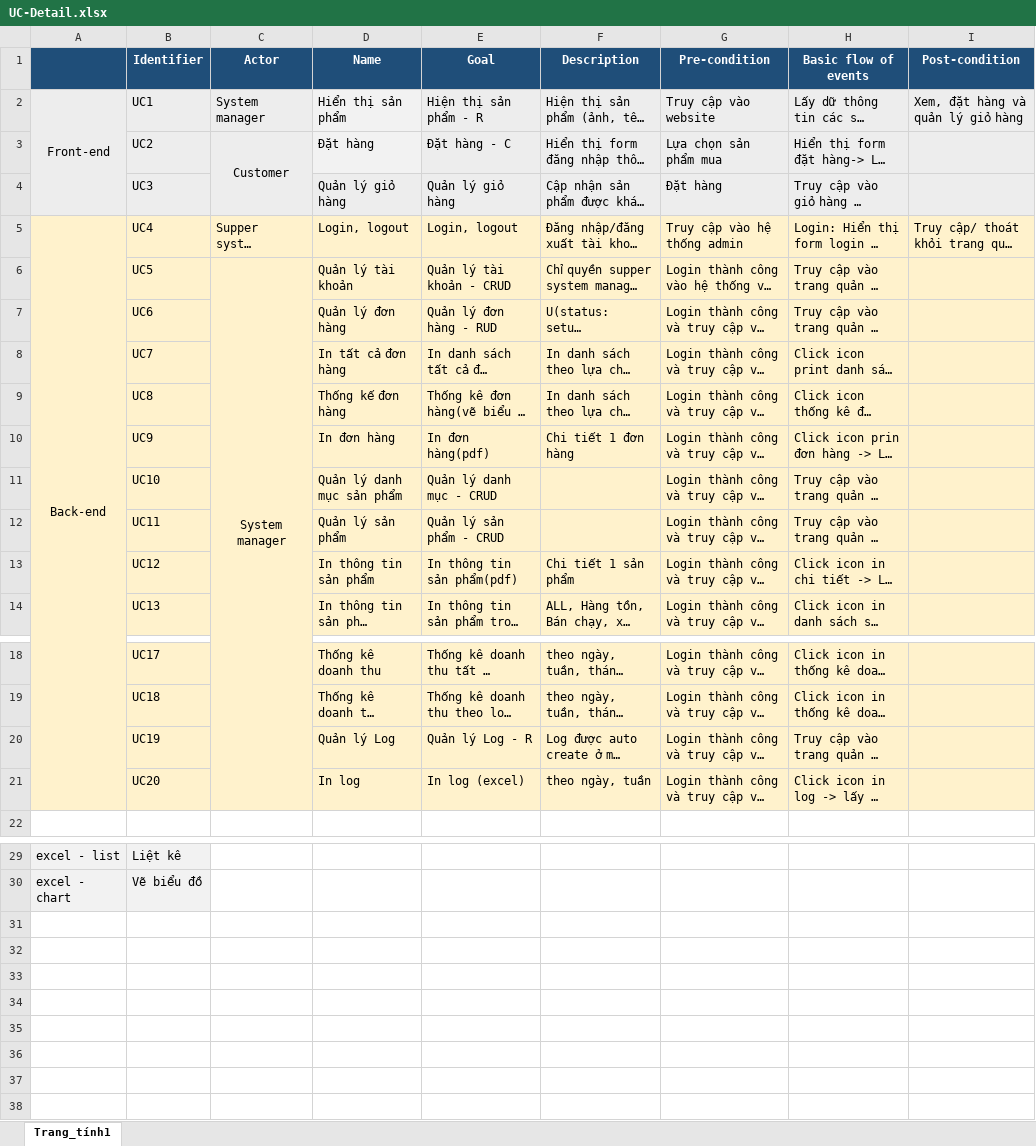
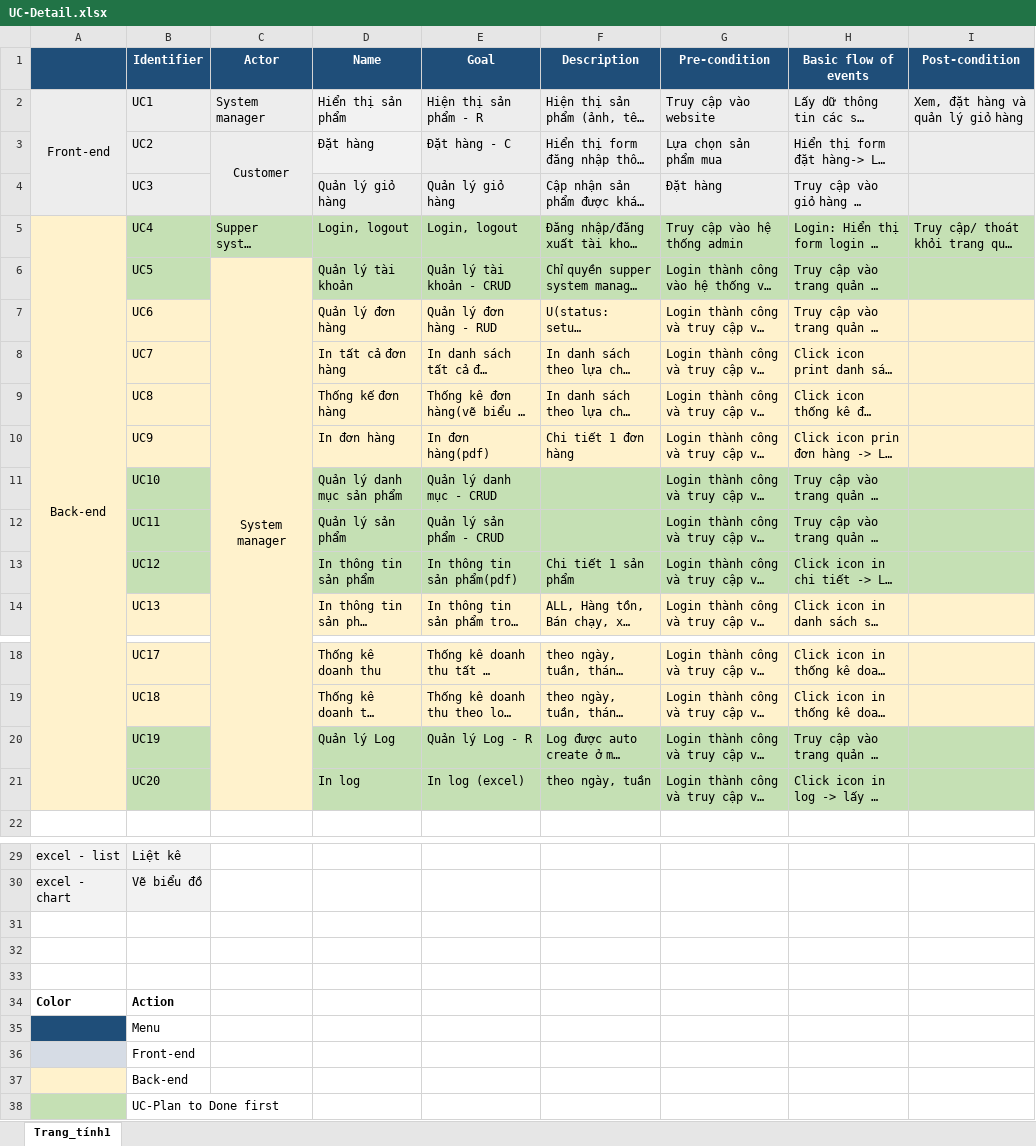
Before and after one commit to thangdinh95/ISDProject, an Excel workbook: Document/Usecases/UC-Detail.xlsx, sheet Trang_tính1, drawn as a sheet; only a part is shown, gaps mark what is left out; long unchanged cells end in …; values as stored, in another font and other column widths than the file's, no borders; the diff names each change by its address in the sheet, - before the commit and + after, or states it on an @@ line.

```diff
--- a/Document/Usecases/UC-Detail.xlsx (sheet Trang_tính1)
+++ b/Document/Usecases/UC-Detail.xlsx (sheet Trang_tính1)
-B5:I5 fill: #FFF2CC
+B5:I5 fill: #C5E0B4
-B6 fill: #FFF2CC
+B6 fill: #C5E0B4
-D6:I6 fill: #FFF2CC
+D6:I6 fill: #C5E0B4
-B11:B13 fill: #FFF2CC
+B11:B13 fill: #C5E0B4
-D11:I13 fill: #FFF2CC
+D11:I13 fill: #C5E0B4
-B20:B21 fill: #FFF2CC
+B20:B21 fill: #C5E0B4
-D20:I21 fill: #FFF2CC
+D20:I21 fill: #C5E0B4
+row 31: (empty)
+row 32: (empty)
+row 33: (empty)
+row 34: Color | Action
+row 35:  | Menu
+row 36:  | Front-end
+row 37:  | Back-end
+row 38:  | UC-Plan to Done first
```
Also changed, not shown: Document/Activity diagram/Activity diagram.xlsx, 1 other file.
